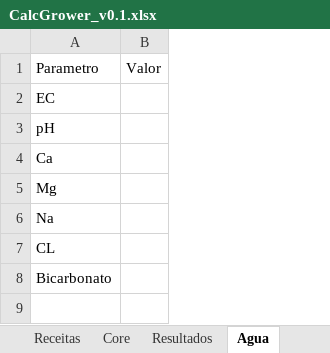
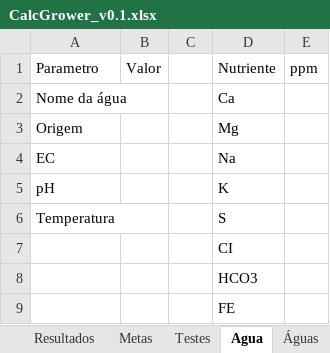
Before and after one commit to jehholiveira/Calc-Grower-Pro, an Excel workbook: Excel/CalcGrower_v0.1.xlsx, sheet Agua, drawn as a sheet; values as stored, in another font and other column widths than the file's, no borders; table styles not drawn; removed rows and columns are numbered as before the commit, all else as after; the diff names each change by its address in the sheet, - before the commit and + after, or states it on an @@ line.

```diff
--- a/Excel/CalcGrower_v0.1.xlsx (sheet Agua)
+++ b/Excel/CalcGrower_v0.1.xlsx (sheet Agua)
+sheet tab: Metas
+sheet tab: Testes
+sheet tab: Águas
+column C, empty
+column D, row 1: Nutriente; rows 4-9: Na | K | S | CI | HCO3 | FE
+column E, row 1: ppm
+row 2: Nome da água |  |  | Ca
+row 3: Origem |  |  | Mg
-A6: Ca
+A6: Temperatura
-A7: Mg
+A7: (empty)
-A8: Na
+A8: (empty)
-A9: CL
+A9: (empty)
-row 8: Bicarbonato
```
Also changed, not shown: sheet Resultados, sheet Receitas.
